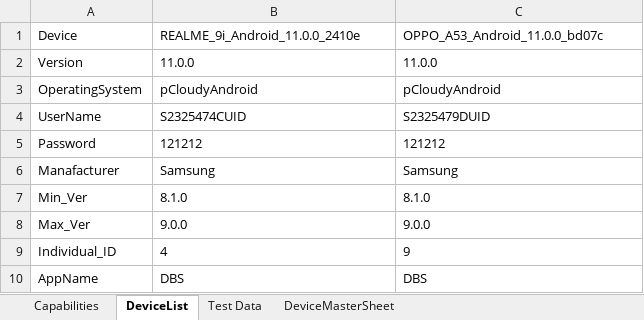
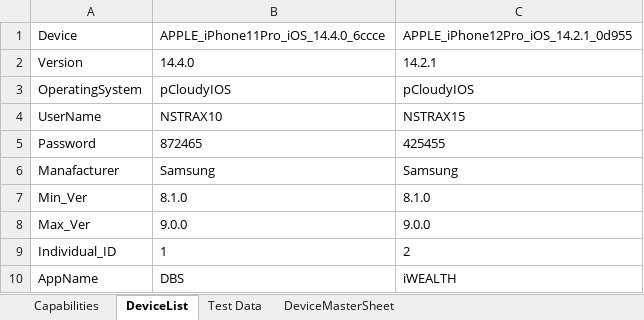
Before and after one commit to ShafqatLetCode/IE_Framework_mobile, an Excel workbook: ExecutionTestData/2/TestData.xlsx, sheet DeviceList, drawn as a sheet; values as stored, in another font and other column widths than the file's, no borders; conditional formats not drawn; the diff names each change by its address in the sheet, - before the commit and + after, or states it on an @@ line.

```diff
--- a/ExecutionTestData/2/TestData.xlsx (sheet DeviceList)
+++ b/ExecutionTestData/2/TestData.xlsx (sheet DeviceList)
-B1: REALME_9i_Android_11.0.0_2410e
+B1: APPLE_iPhone11Pro_iOS_14.4.0_6ccce
-C1: OPPO_A53_Android_11.0.0_bd07c
+C1: APPLE_iPhone12Pro_iOS_14.2.1_0d955
-B2: 11.0.0
+B2: 14.4.0
-C2: 11.0.0
+C2: 14.2.1
-B3: pCloudyAndroid
+B3: pCloudyIOS
-C3: pCloudyAndroid
+C3: pCloudyIOS
-B4: S2325474CUID
+B4: NSTRAX10
-C4: S2325479DUID
+C4: NSTRAX15
-B5: 121212
+B5: 872465
-C5: 121212
+C5: 425455
-B9: 4
+B9: 1
-C9: 9
+C9: 2
-C10: DBS
+C10: iWEALTH
```
Also changed, not shown: sheet Capabilities, ExecutionTestData/1/TestData.xlsx, 3 other files.
